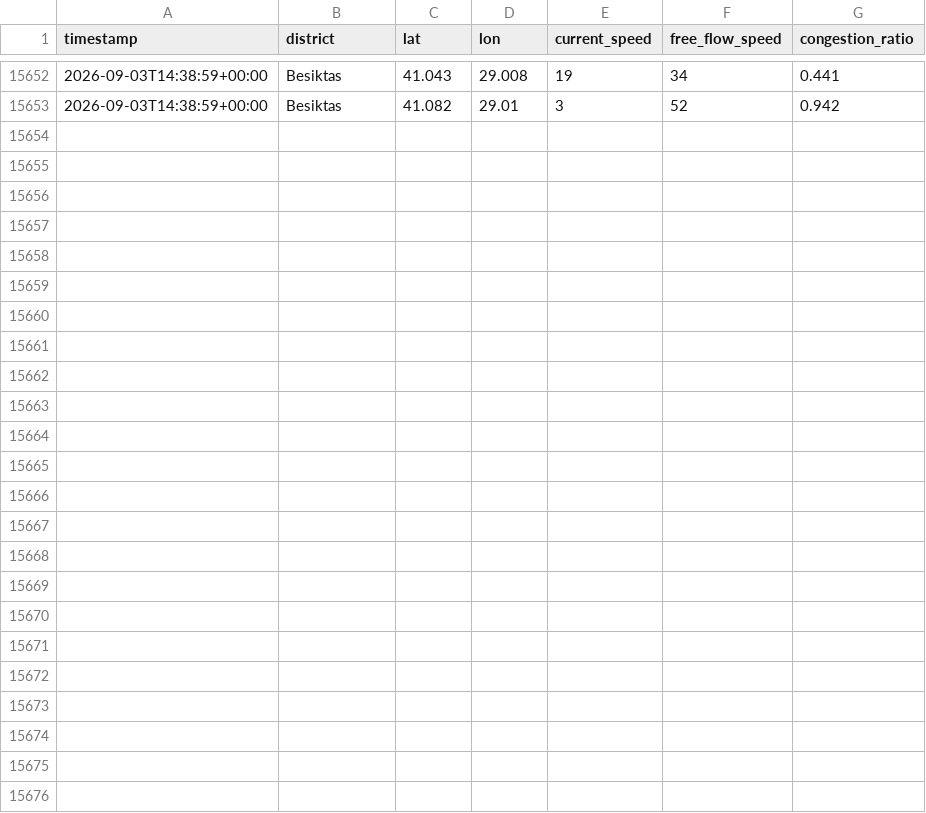
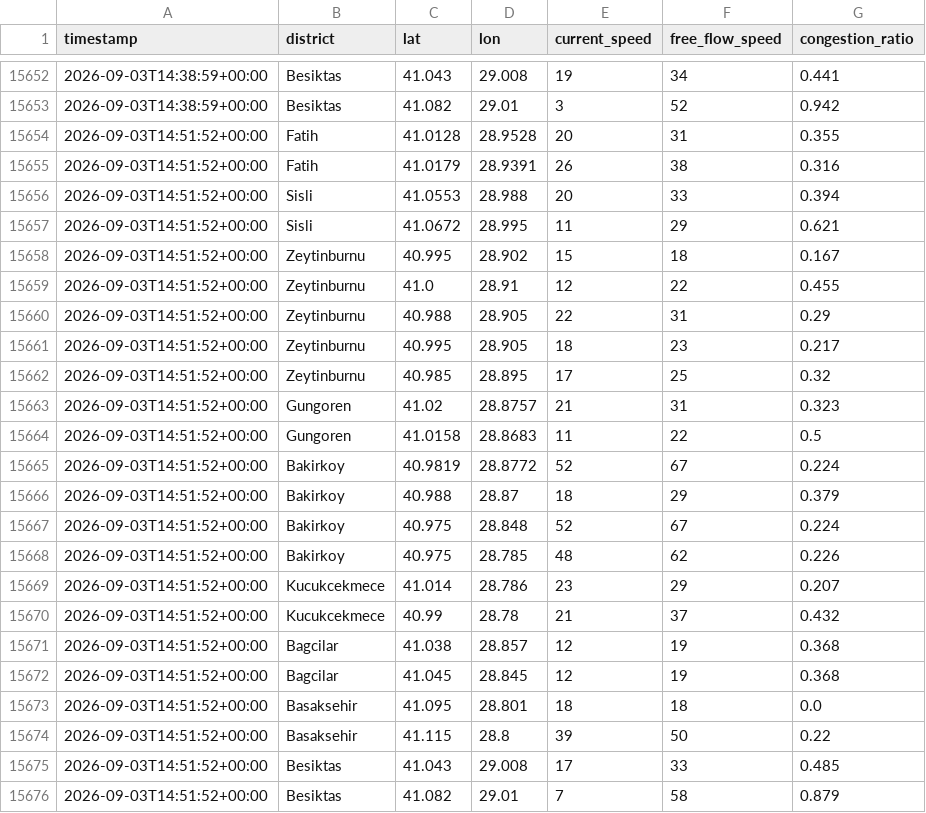
Before and after one commit to selim4734/trafik-verisi, a CSV file: istanbul_trafik_verisi.csv, drawn as a sheet; only a part is shown, gaps mark what is left out; the diff names each change by its address in the sheet, - before the commit and + after, or states it on an @@ line.

Commit message:
trafik verisi güncellendi

```diff
--- a/istanbul_trafik_verisi.csv
+++ b/istanbul_trafik_verisi.csv
+row 15654: 2026-09-03T14:51:52+00:00 | Fatih | 41.0128 | 28.9528 | 20 | 31 | 0.355
+row 15655: 2026-09-03T14:51:52+00:00 | Fatih | 41.0179 | 28.9391 | 26 | 38 | 0.316
+row 15656: 2026-09-03T14:51:52+00:00 | Sisli | 41.0553 | 28.988 | 20 | 33 | 0.394
+row 15657: 2026-09-03T14:51:52+00:00 | Sisli | 41.0672 | 28.995 | 11 | 29 | 0.621
+row 15658: 2026-09-03T14:51:52+00:00 | Zeytinburnu | 40.995 | 28.902 | 15 | 18 | 0.167
+row 15659: 2026-09-03T14:51:52+00:00 | Zeytinburnu | 41.0 | 28.91 | 12 | 22 | 0.455
+row 15660: 2026-09-03T14:51:52+00:00 | Zeytinburnu | 40.988 | 28.905 | 22 | 31 | 0.29
+row 15661: 2026-09-03T14:51:52+00:00 | Zeytinburnu | 40.995 | 28.905 | 18 | 23 | 0.217
+row 15662: 2026-09-03T14:51:52+00:00 | Zeytinburnu | 40.985 | 28.895 | 17 | 25 | 0.32
+row 15663: 2026-09-03T14:51:52+00:00 | Gungoren | 41.02 | 28.8757 | 21 | 31 | 0.323
+row 15664: 2026-09-03T14:51:52+00:00 | Gungoren | 41.0158 | 28.8683 | 11 | 22 | 0.5
+row 15665: 2026-09-03T14:51:52+00:00 | Bakirkoy | 40.9819 | 28.8772 | 52 | 67 | 0.224
+row 15666: 2026-09-03T14:51:52+00:00 | Bakirkoy | 40.988 | 28.87 | 18 | 29 | 0.379
+row 15667: 2026-09-03T14:51:52+00:00 | Bakirkoy | 40.975 | 28.848 | 52 | 67 | 0.224
+row 15668: 2026-09-03T14:51:52+00:00 | Bakirkoy | 40.975 | 28.785 | 48 | 62 | 0.226
+row 15669: 2026-09-03T14:51:52+00:00 | Kucukcekmece | 41.014 | 28.786 | 23 | 29 | 0.207
+row 15670: 2026-09-03T14:51:52+00:00 | Kucukcekmece | 40.99 | 28.78 | 21 | 37 | 0.432
+row 15671: 2026-09-03T14:51:52+00:00 | Bagcilar | 41.038 | 28.857 | 12 | 19 | 0.368
+row 15672: 2026-09-03T14:51:52+00:00 | Bagcilar | 41.045 | 28.845 | 12 | 19 | 0.368
+row 15673: 2026-09-03T14:51:52+00:00 | Basaksehir | 41.095 | 28.801 | 18 | 18 | 0.0
+row 15674: 2026-09-03T14:51:52+00:00 | Basaksehir | 41.115 | 28.8 | 39 | 50 | 0.22
+row 15675: 2026-09-03T14:51:52+00:00 | Besiktas | 41.043 | 29.008 | 17 | 33 | 0.485
+row 15676: 2026-09-03T14:51:52+00:00 | Besiktas | 41.082 | 29.01 | 7 | 58 | 0.879
```
